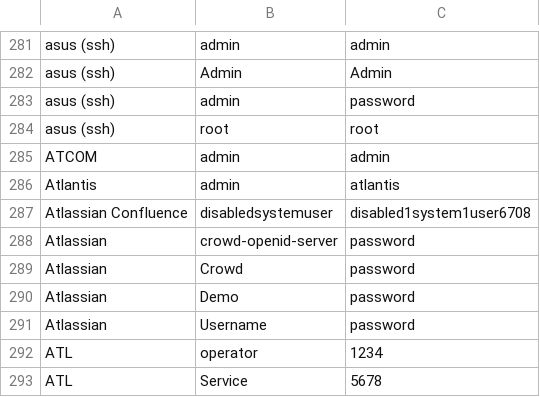
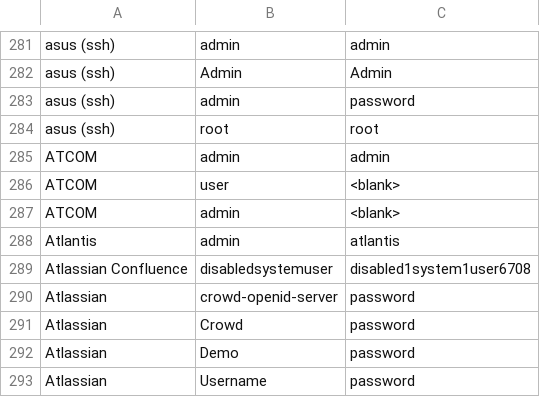
Before and after one commit to ptc-bink/DefaultCreds-cheat-sheet, a CSV file: DefaultCreds-Cheat-Sheet.csv, drawn as a sheet; only a part is shown, gaps mark what is left out; the shorter side is filled out with more unchanged rows.

Commit message:
Added extra ATCOM

```diff
--- a/DefaultCreds-Cheat-Sheet.csv
+++ b/DefaultCreds-Cheat-Sheet.csv
@@ -285,2 +285,4 @@ asus (ssh),root,root
 ATCOM,admin,admin
+ATCOM,user,<blank>
+ATCOM,admin,<blank>
 Atlantis,admin,atlantis
```
